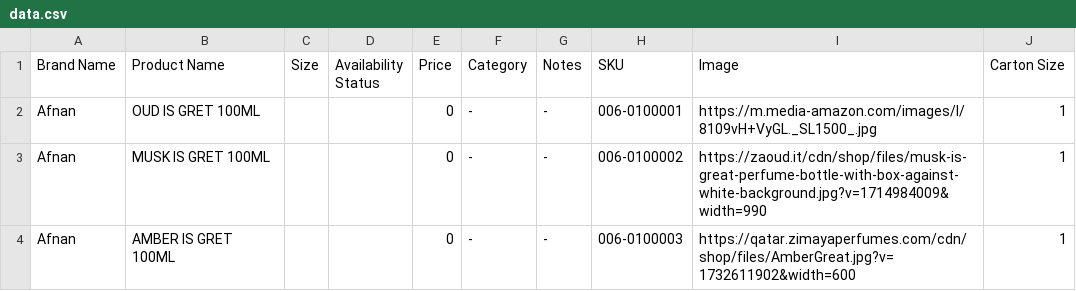
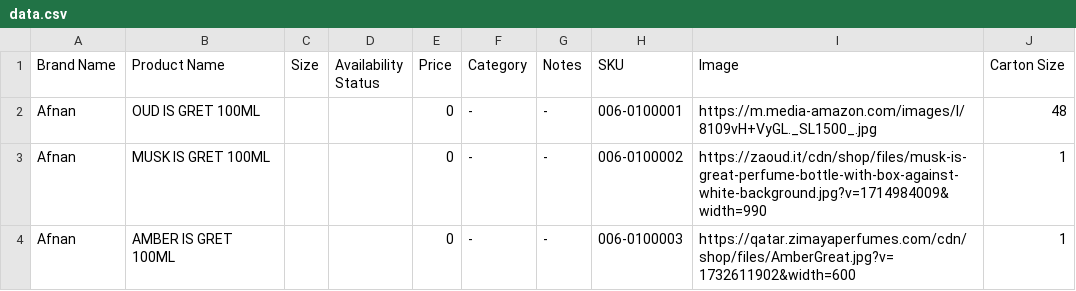
Before and after one commit to Assomii/aljaberi-perfumes, a CSV file: data.csv, drawn as a sheet; only a part is shown.

```diff
--- a/data.csv
+++ b/data.csv
@@ -1,3 +1,3 @@
 Brand Name,Product Name,Size,Availability Status,Price,Category,Notes,SKU,Image,Carton Size
-Afnan,OUD IS GRET 100ML,,,0,-,-,006-0100001,https://m.media-amazon.com/images/I/8109vH+VyGL._SL1500_.jpg,1
+Afnan,OUD IS GRET 100ML,,,0,-,-,006-0100001,https://m.media-amazon.com/images/I/8109vH+VyGL._SL1500_.jpg,48
 Afnan,MUSK IS GRET 100ML,,,0,-,-,006-0100002,https://zaoud.it/cdn/shop/files/musk-is-great-perfume-bottle-with-box-against-white-background.jpg?v=1714984009&width=990,1
```
Also changed, not shown: 1 other file.
